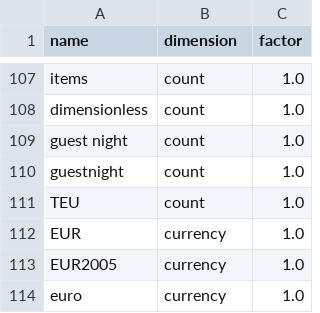
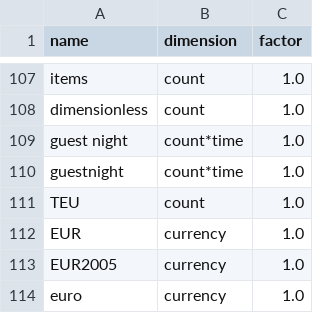
Before and after one commit to ccomb/volca, a CSV file: data/units.csv, drawn as a sheet; only a part is shown, gaps mark what is left out.

Commit message:
Read a guest night as a count over a time, not as a count
The table filed `guest night` and `guestnight` under `count` at the reference
factor, beside `piece`, `item` and `TEU`. Compatibility and conversion judge on
the dimension alone, so one shipping container converted into one night of one
guest at 1.0, and a link between exchanges stated in the two was accepted with
nothing downstream able to notice.

A guest night is one guest for one night, so it moves to `count*time` and is
the reference unit of that dimension, the way `kgy` and `pkm` are of theirs:
the unit the data is authored in rather than the SI product nobody writes.
Which of its two spellings is elected is pinned in the test that pins every
other dimension's, so it stays deliberate.

`TEU` stays a count. A count cannot know what is being counted, which is why
`piece` and `item` share it too, and whether a container should convert into a
piece is a separate judgement.

```diff
--- a/data/units.csv
+++ b/data/units.csv
@@ -108,4 +108,4 @@ items,count,1.0
 dimensionless,count,1.0
-guest night,count,1.0
-guestnight,count,1.0
+guest night,count*time,1.0
+guestnight,count*time,1.0
 TEU,count,1.0
```
Also changed, not shown: 2 other files.
